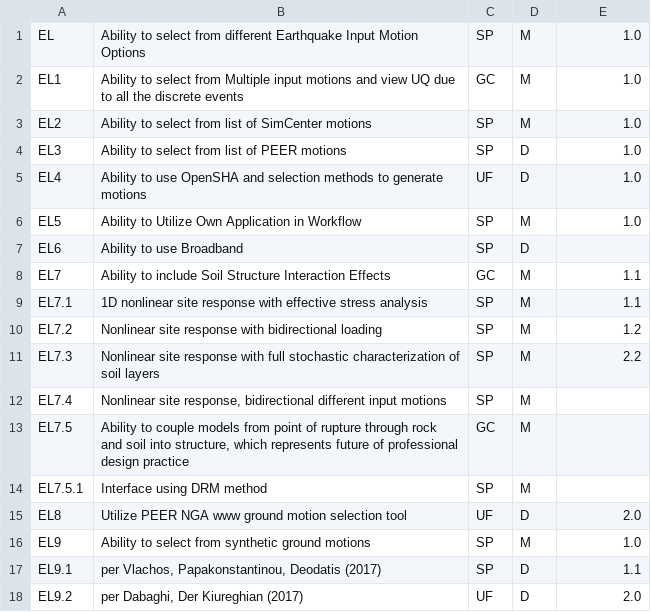
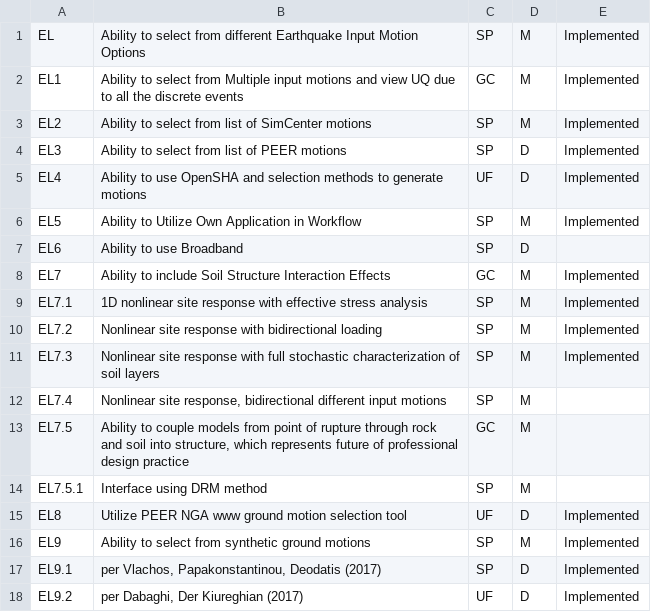
Before and after one commit to NHERI-SimCenter/SimCenterDocumentation, a CSV file: docs/common/requirements/EarthquakeLoading.csv, drawn as a sheet.

```diff
--- a/docs/common/requirements/EarthquakeLoading.csv
+++ b/docs/common/requirements/EarthquakeLoading.csv
@@ -1,12 +1,12 @@
-EL, "Ability to select from different Earthquake Input Motion Options", SP, M, 1.0
-EL1, "Ability to select from Multiple input motions and view UQ due to all the discrete events ", GC, M, 1.0
-EL2, "Ability to select from list of SimCenter motions ", SP, M, 1.0
-EL3, "Ability to select from list of PEER motions ", SP, D, 1.0
-EL4, "Ability to use OpenSHA and selection methods to generate motions ", UF, D, 1.0
-EL5, "Ability to Utilize Own Application in Workflow ", SP, M, 1.0
+EL, "Ability to select from different Earthquake Input Motion Options", SP, M, Implemented
+EL1, "Ability to select from Multiple input motions and view UQ due to all the discrete events ", GC, M, Implemented
+EL2, "Ability to select from list of SimCenter motions ", SP, M, Implemented
+EL3, "Ability to select from list of PEER motions ", SP, D, Implemented
+EL4, "Ability to use OpenSHA and selection methods to generate motions ", UF, D, Implemented
+EL5, "Ability to Utilize Own Application in Workflow ", SP, M, Implemented
 EL6, "Ability to use Broadband ", SP, D,
-EL7, "Ability to include Soil Structure Interaction Effects ", GC, M, 1.1
-EL7.1, "1D nonlinear site response with effective stress analysis ", SP, M, 1.1
-EL7.2, "Nonlinear site response with bidirectional loading ", SP, M, 1.2
-EL7.3, "Nonlinear site response with full stochastic characterization of soil layers ", SP, M, 2.2
+EL7, "Ability to include Soil Structure Interaction Effects ", GC, M, Implemented
+EL7.1, "1D nonlinear site response with effective stress analysis ", SP, M, Implemented
+EL7.2, "Nonlinear site response with bidirectional loading ", SP, M, Implemented
+EL7.3, "Nonlinear site response with full stochastic characterization of soil layers ", SP, M, Implemented
 EL7.4, "Nonlinear site response, bidirectional different input motions  ", SP, M,
@@ -14,5 +14,5 @@ EL7.5, "Ability to couple models from point of rupture through rock and soil int
 EL7.5.1, "Interface using DRM method", SP, M,
-EL8, "Utilize PEER NGA www ground motion selection tool", UF, D, 2.0
-EL9, "Ability to select from synthetic ground motions", SP, M, 1.0
-EL9.1, "per Vlachos, Papakonstantinou, Deodatis (2017)", SP, D, 1.1
-EL9.2, "per Dabaghi, Der Kiureghian (2017)", UF, D, 2.0
+EL8, "Utilize PEER NGA www ground motion selection tool", UF, D, Implemented
+EL9, "Ability to select from synthetic ground motions", SP, M, Implemented
+EL9.1, "per Vlachos, Papakonstantinou, Deodatis (2017)", SP, D, Implemented
+EL9.2, "per Dabaghi, Der Kiureghian (2017)", UF, D, Implemented
```
Also changed, not shown: docs/common/requirements/BRAILS.csv, docs/common/requirements/CommonUQ.csv, 19 other files.
